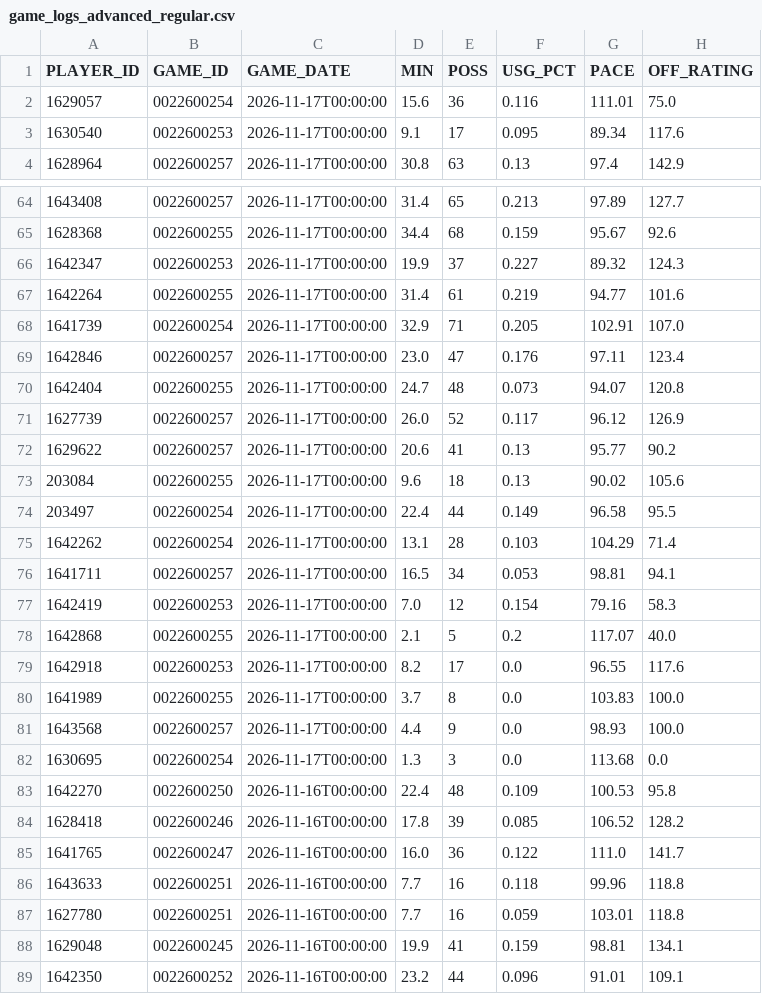
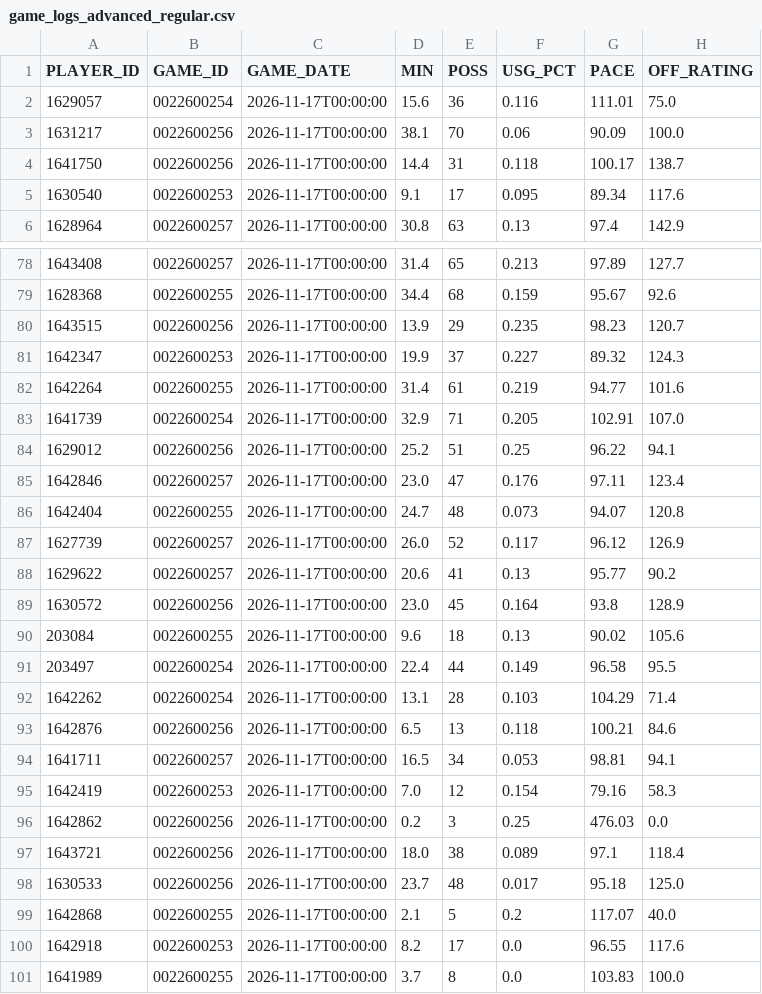
Before and after one commit to RoiGreen/dagger, a CSV file: nba_2026_27/game_logs_advanced_regular.csv, drawn as a sheet; only a part is shown, gaps mark what is left out; the shorter side is filled out with more unchanged rows; the diff covers the shown part only; the diff names each change by its address in the sheet, - before the commit and + after, or states it on an @@ line.

```diff
--- a/nba_2026_27/game_logs_advanced_regular.csv
+++ b/nba_2026_27/game_logs_advanced_regular.csv
+row 3: 1631217 | 0022600256 | 2026-11-17T00:00:00 | 38.1 | 70 | 0.06 | 90.09 | 100.0
+row 4: 1641750 | 0022600256 | 2026-11-17T00:00:00 | 14.4 | 31 | 0.118 | 100.17 | 138.7
+row 80: 1643515 | 0022600256 | 2026-11-17T00:00:00 | 13.9 | 29 | 0.235 | 98.23 | 120.7
+row 84: 1629012 | 0022600256 | 2026-11-17T00:00:00 | 25.2 | 51 | 0.25 | 96.22 | 94.1
+row 89: 1630572 | 0022600256 | 2026-11-17T00:00:00 | 23.0 | 45 | 0.164 | 93.8 | 128.9
+row 93: 1642876 | 0022600256 | 2026-11-17T00:00:00 | 6.5 | 13 | 0.118 | 100.21 | 84.6
+row 96: 1642862 | 0022600256 | 2026-11-17T00:00:00 | 0.2 | 3 | 0.25 | 476.03 | 0.0
+row 97: 1643721 | 0022600256 | 2026-11-17T00:00:00 | 18.0 | 38 | 0.089 | 97.1 | 118.4
+row 98: 1630533 | 0022600256 | 2026-11-17T00:00:00 | 23.7 | 48 | 0.017 | 95.18 | 125.0
```
Also changed, not shown: 13 added rows and 7 moved rows elsewhere in this file, nba_2026_27/advanced_regular.csv, nba_2026_27/game_logs_regular.csv, 8 other files.
